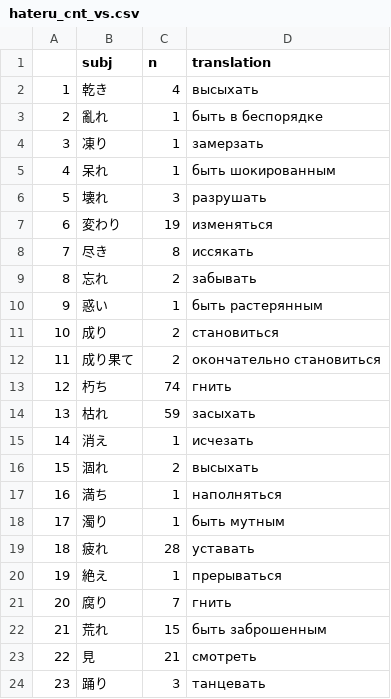
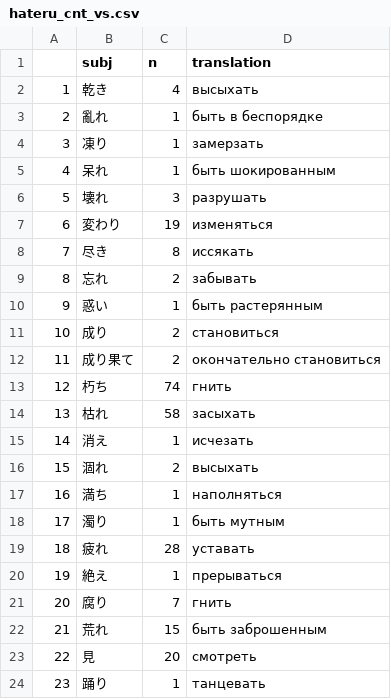
Before and after one commit to kateabr/exhaust_complete_data, a CSV file: csv/hateru_cnt_vs.csv, drawn as a sheet.

```diff
--- a/csv/hateru_cnt_vs.csv
+++ b/csv/hateru_cnt_vs.csv
@@ -13,3 +13,3 @@
 "12","朽ち",74,"гнить"
-"13","枯れ",59,"засыхать"
+"13","枯れ",58,"засыхать"
 "14","消え",1,"исчезать"
@@ -22,3 +22,3 @@
 "21","荒れ",15,"быть заброшенным"
-"22","見",21,"смотреть"
-"23","踊り",3,"танцевать"
+"22","見",20,"смотреть"
+"23","踊り",1,"танцевать"
```
Also changed, not shown: csv/hateru_cnt_ns.csv, 1 other file.
